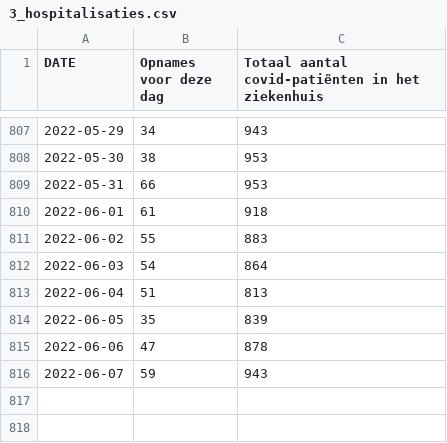
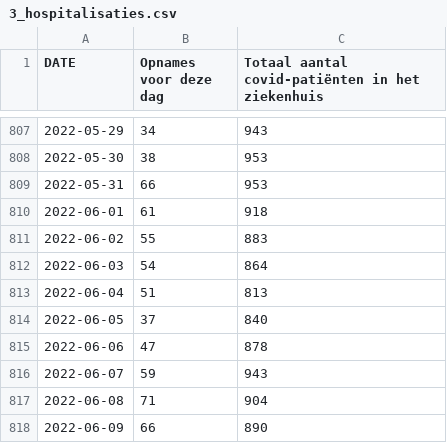
Before and after one commit to journinho/sciensano-covid-19, a CSV file: 3_hospitalisaties.csv, drawn as a sheet; only a part is shown, gaps mark what is left out.

```diff
--- a/3_hospitalisaties.csv
+++ b/3_hospitalisaties.csv
@@ -813,4 +813,6 @@ DATE,Opnames voor deze dag,Totaal aantal covid-patiënten in het ziekenhuis
 2022-06-04,51,813
-2022-06-05,35,839
+2022-06-05,37,840
 2022-06-06,47,878
 2022-06-07,59,943
+2022-06-08,71,904
+2022-06-09,66,890
```
Also changed, not shown: 1_besmettingen_zevendaags.csv, 2_positiviteitsratio.csv, 6 other files.
